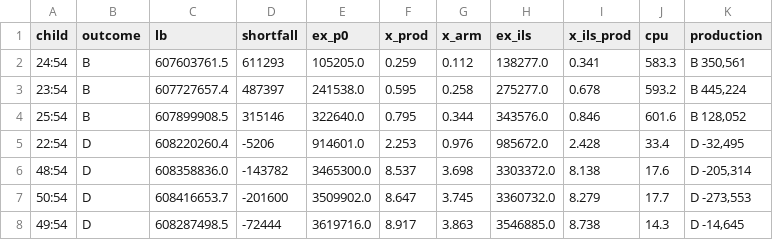
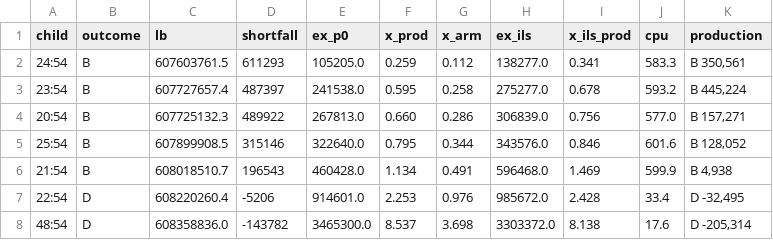
Before and after one commit to natebrix/qap, a TSV file: experiments/branching_lab/linetest/out/score_c54.tsv, drawn as a sheet; only a part is shown; the shorter side is filled out with more unchanged rows.

```diff
--- a/experiments/branching_lab/linetest/out/score_c54.tsv
+++ b/experiments/branching_lab/linetest/out/score_c54.tsv
@@ -3,3 +3,5 @@ child	outcome	lb	shortfall	ex_p0	x_prod	x_arm	ex_ils	x_ils_prod	cpu	production
 23:54	B	607727657.4	487397	241538.0	0.595	0.258	275277.0	0.678	593.2	B 445,224
+20:54	B	607725132.3	489922	267813.0	0.660	0.286	306839.0	0.756	577.0	B 157,271
 25:54	B	607899908.5	315146	322640.0	0.795	0.344	343576.0	0.846	601.6	B 128,052
+21:54	B	608018510.7	196543	460428.0	1.134	0.491	596468.0	1.469	599.9	B 4,938
 22:54	D	608220260.4	-5206	914601.0	2.253	0.976	985672.0	2.428	33.4	D -32,495
```
Also changed, not shown: experiments/branching_lab/linetest/out/score_c47.tsv, 3 other files.
